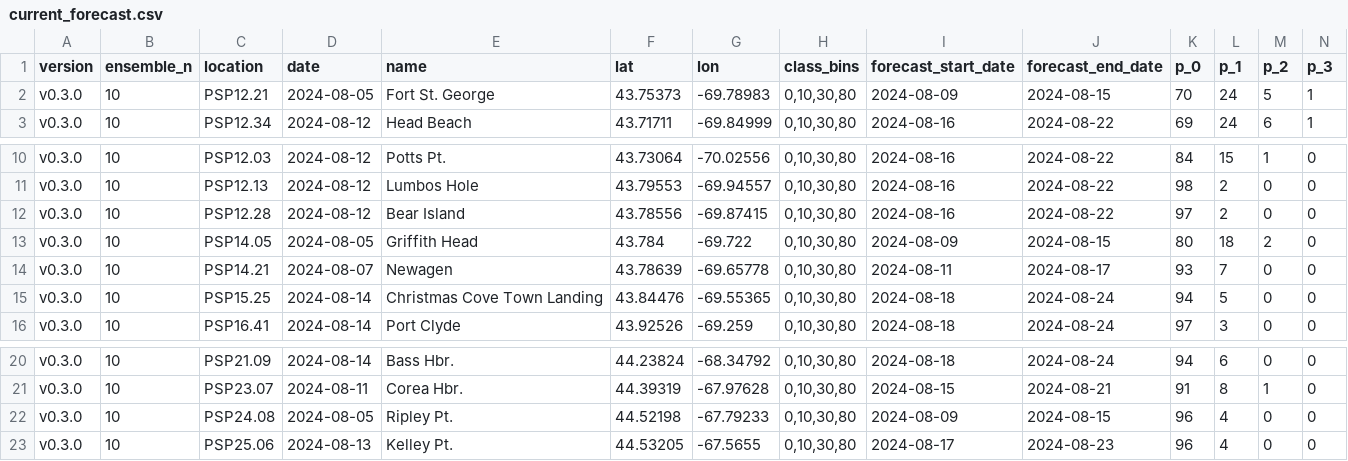
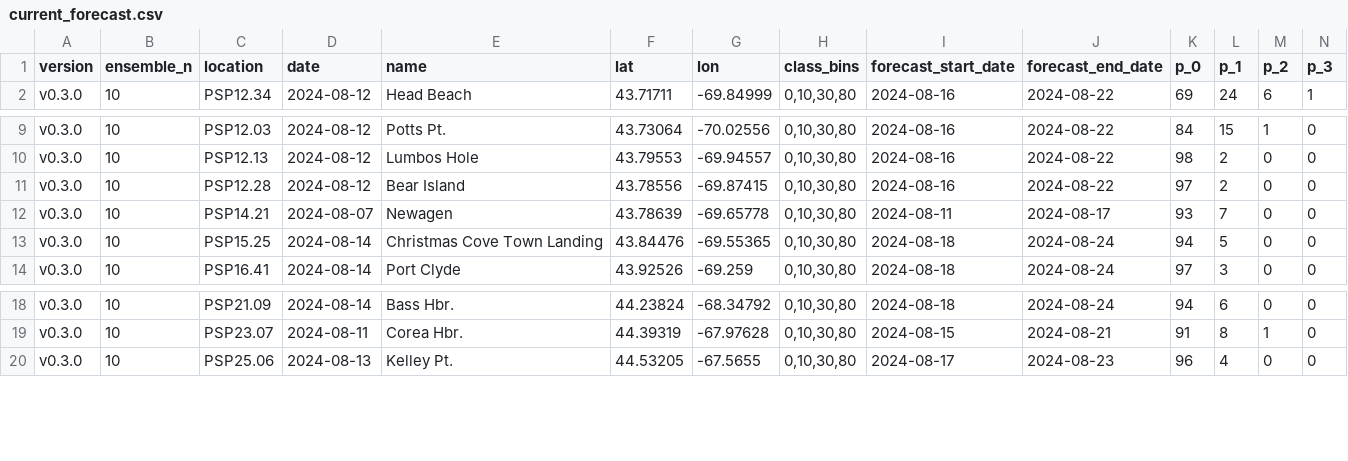
Before and after one commit to BigelowLab/pspforecast, a CSV file: inst/forecastdb/current_forecast.csv, drawn as a sheet; only a part is shown, gaps mark what is left out; rows hold the shown columns only; the diff names each change by its address in the sheet, - before the commit and + after, or states it on an @@ line.

Commit message:
Updated formatting for DMR web map; 0 and 100 change to <1 and >99 percent; updated forecast tables with changes

```diff
--- a/inst/forecastdb/current_forecast.csv
+++ b/inst/forecastdb/current_forecast.csv
-row 2: v0.3.0 | 10 | PSP12.21 | 2024-08-05 | Fort St. George | 43.75373 | -69.78983 | 0,10,30,80 | 2024-08-09 | 2024-08-15 | 70 | 24 | 5 | 1
-row 13: v0.3.0 | 10 | PSP14.05 | 2024-08-05 | Griffith Head | 43.784 | -69.722 | 0,10,30,80 | 2024-08-09 | 2024-08-15 | 80 | 18 | 2 | 0
-row 22: v0.3.0 | 10 | PSP24.08 | 2024-08-05 | Ripley Pt. | 44.52198 | -67.79233 | 0,10,30,80 | 2024-08-09 | 2024-08-15 | 96 | 4 | 0 | 0
```
Also changed, not shown: inst/forecastdb/dmr_webpage_table.csv, 4 other files.
